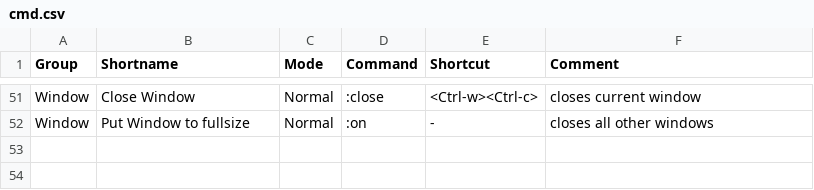
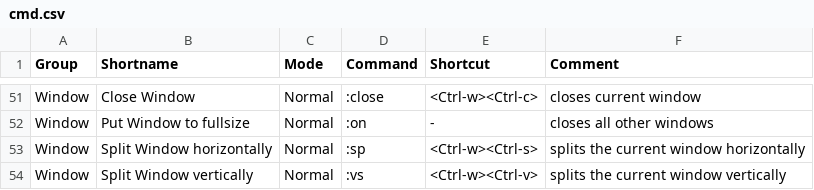
Before and after one commit to Waxolunist/vimconf, a CSV file: cmd.csv, drawn as a sheet; only a part is shown, gaps mark what is left out; the diff names each change by its address in the sheet, - before the commit and + after, or states it on an @@ line.

```diff
--- a/cmd.csv
+++ b/cmd.csv
+row 53: Window | Split Window horizontally | Normal | :sp | <Ctrl-w><Ctrl-s> | splits the current window horizontally
+row 54: Window | Split Window vertically | Normal | :vs | <Ctrl-w><Ctrl-v> | splits the current window vertically
```
Also changed, not shown: 2 other files.
